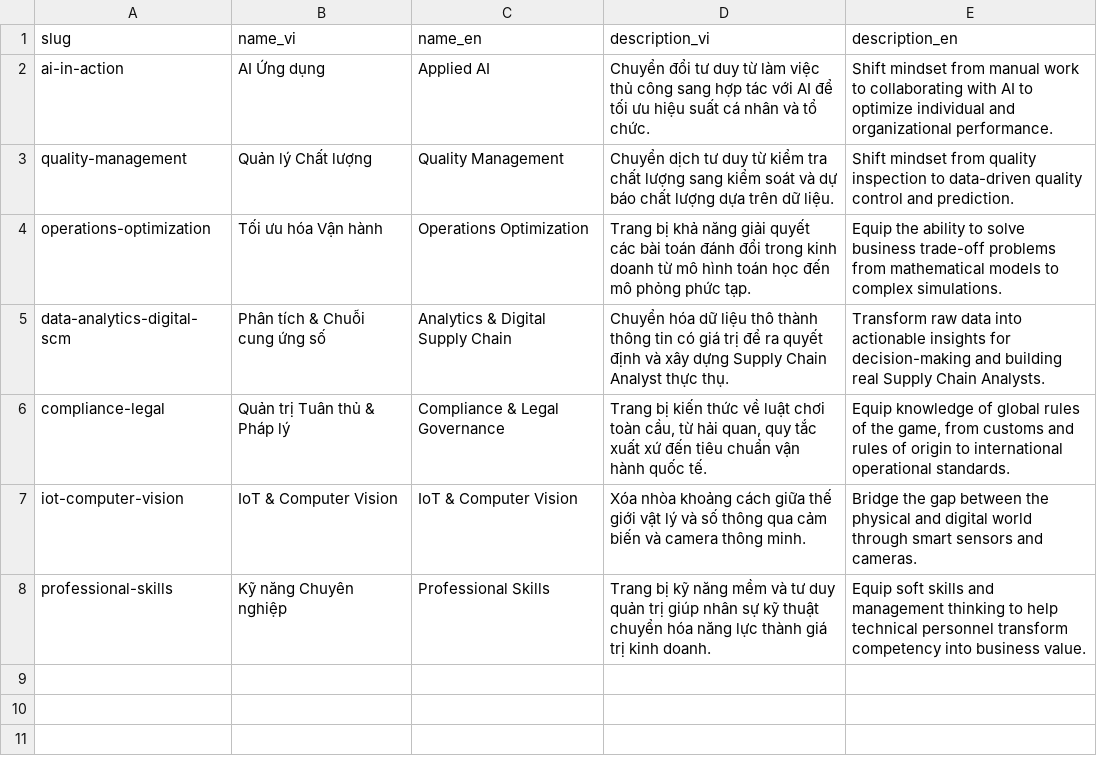
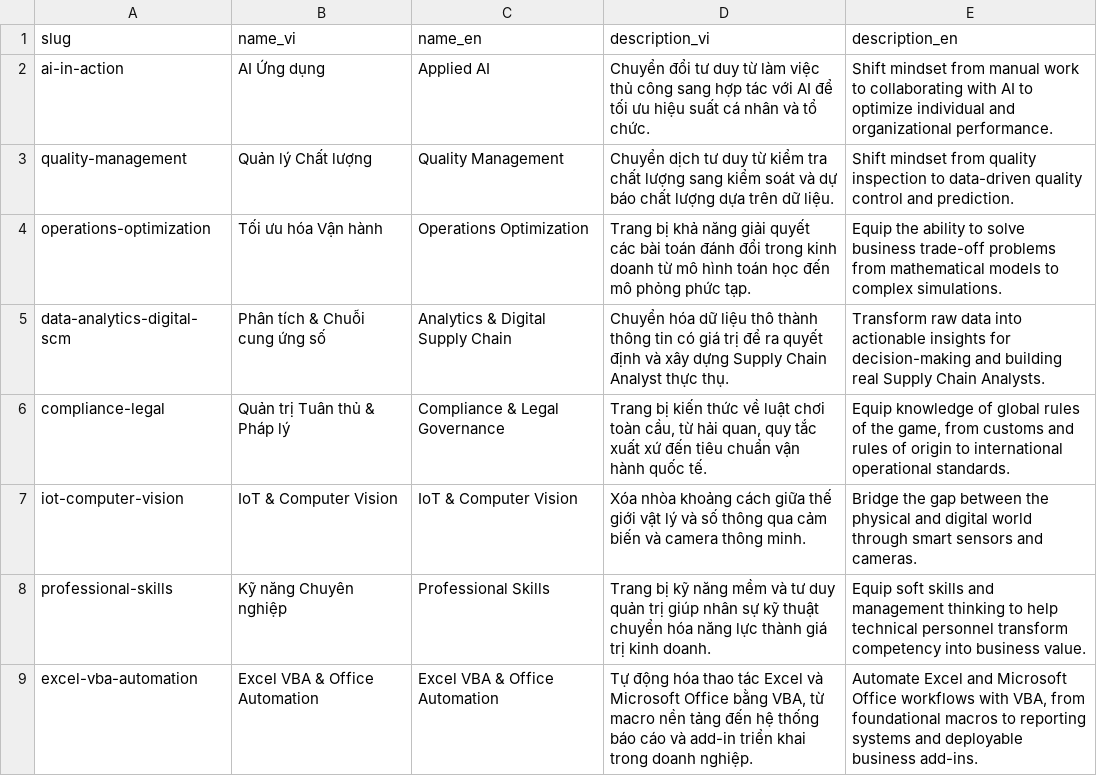
Before and after one commit to phuc-an-dev/Intech, a CSV file: scripts/topics.csv, drawn as a sheet.

```diff
--- a/scripts/topics.csv
+++ b/scripts/topics.csv
@@ -8 +8,2 @@ iot-computer-vision,IoT & Computer Vision,IoT & Computer Vision,Xóa nhòa kho
 professional-skills,Kỹ năng Chuyên nghiệp,Professional Skills,Trang bị kỹ năng mềm và tư duy quản trị giúp nhân sự kỹ thuật chuyển hóa năng lực thành giá trị kinh doanh.,Equip soft skills and management thinking to help technical personnel transform competency into business value.
+excel-vba-automation,Excel VBA & Office Automation,Excel VBA & Office Automation,"Tự động hóa thao tác Excel và Microsoft Office bằng VBA, từ macro nền tảng đến hệ thống báo cáo và add-in triển khai trong doanh nghiệp.","Automate Excel and Microsoft Office workflows with VBA, from foundational macros to reporting systems and deployable business add-ins."
```
Also changed, not shown: 32 other files.
